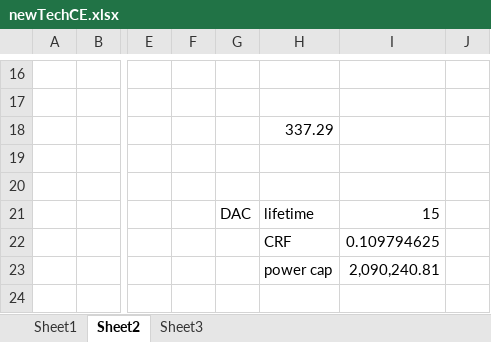
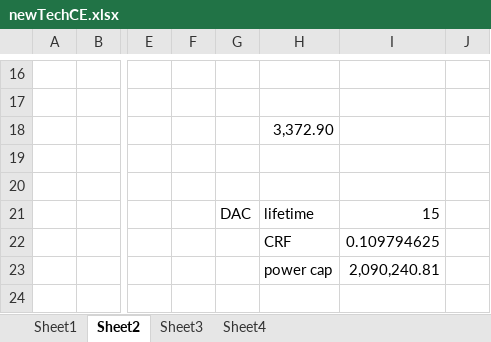
Before and after one commit to atpham88/US-CE, an Excel workbook: Python/Data/newTechCE.xlsx, sheet Sheet2, drawn as a sheet; only a part is shown, gaps mark what is left out; values as stored, in another font and other column widths than the file's, no borders; the diff names each change by its address in the sheet, - before the commit and + after, or states it on an @@ line.

```diff
--- a/Python/Data/newTechCE.xlsx (sheet Sheet2)
+++ b/Python/Data/newTechCE.xlsx (sheet Sheet2)
+sheet tab: Sheet4
-H18: 337.29
+H18: 3,372.90
```
Also changed, not shown: sheet Sheet1, Python/Data/EI states emission 2005.xlsx, Python/Results Summary/Results_EI_NegativeNEin2020_-724_TrueREFERENCEreference.xlsx, 54 other files.
